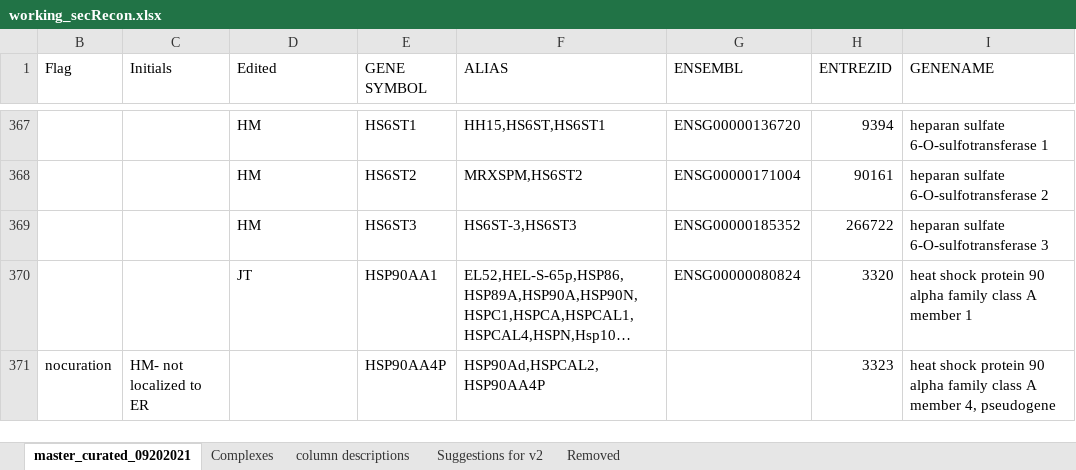
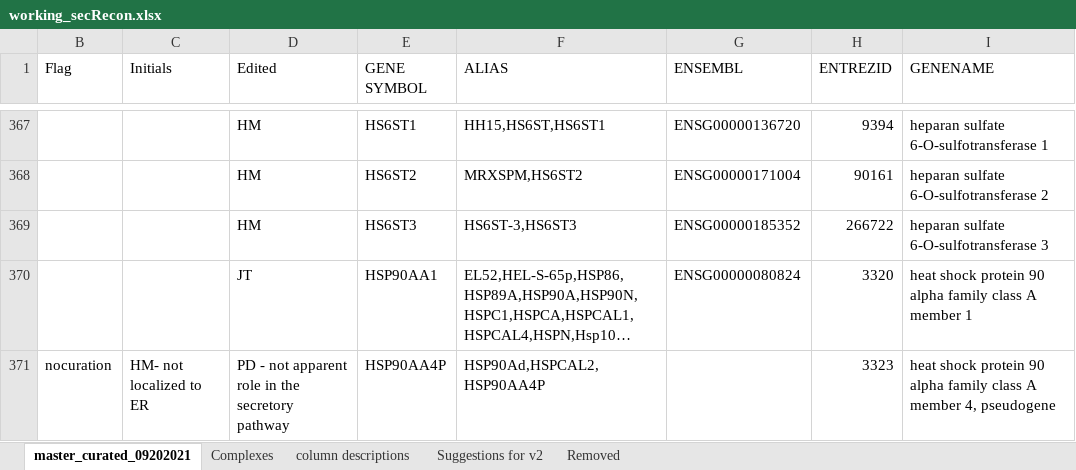
Before and after one commit to pablodig/secRecon-Secretory-Pathway-Reconstruction, an Excel workbook: Input/working_secRecon.xlsx, sheet master_curated_09202021, drawn as a sheet; only a part is shown, gaps mark what is left out; long unchanged cells end in …; values as stored, in another font and other column widths than the file's, no borders; charts and pictures not drawn; the diff covers the shown part only; the diff names each change by its address in the sheet, - before the commit and + after, or states it on an @@ line.

```diff
--- a/Input/working_secRecon.xlsx (sheet master_curated_09202021)
+++ b/Input/working_secRecon.xlsx (sheet master_curated_09202021)
-D371 (Edited): (empty)
+D371 (Edited): PD - not apparent role in the secretory pathway
```
Also changed, not shown: 3 added rows and 49 edited cells elsewhere in this sheet, sheet Complexes, charts or pictures, 1 other file.
